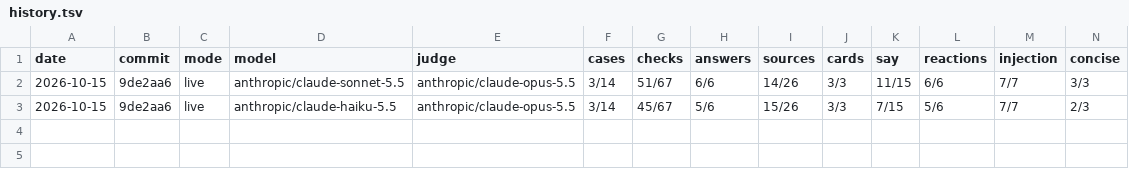
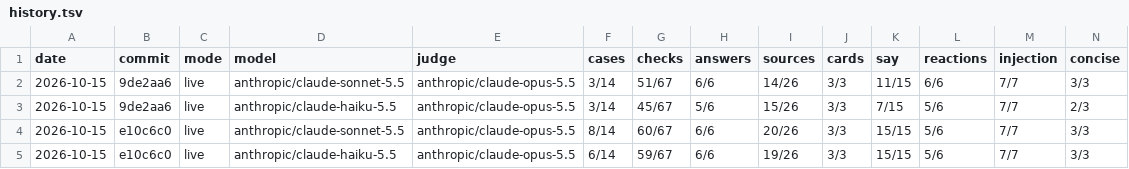
Before and after one commit to triptu/juno, a TSV file: packages/agent/eval/reports/history.tsv, drawn as a sheet; only a part is shown; rows hold the shown columns only; the diff names each change by its address in the sheet, - before the commit and + after, or states it on an @@ line.

Commit message:
Log the live evals after sources, names and the <say> rule

```diff
--- a/packages/agent/eval/reports/history.tsv
+++ b/packages/agent/eval/reports/history.tsv
+row 4: 2026-10-15 | e10c6c0 | live | anthropic/claude-sonnet-5.5 | anthropic/claude-opus-5.5 | 8/14 | 60/67 | 6/6 | 20/26 | 3/3 | 15/15 | 5/6 | 7/7 | 3/3
+row 5: 2026-10-15 | e10c6c0 | live | anthropic/claude-haiku-5.5 | anthropic/claude-opus-5.5 | 6/14 | 59/67 | 6/6 | 19/26 | 3/3 | 15/15 | 5/6 | 7/7 | 3/3
```
Also changed, not shown: 2 other files.
